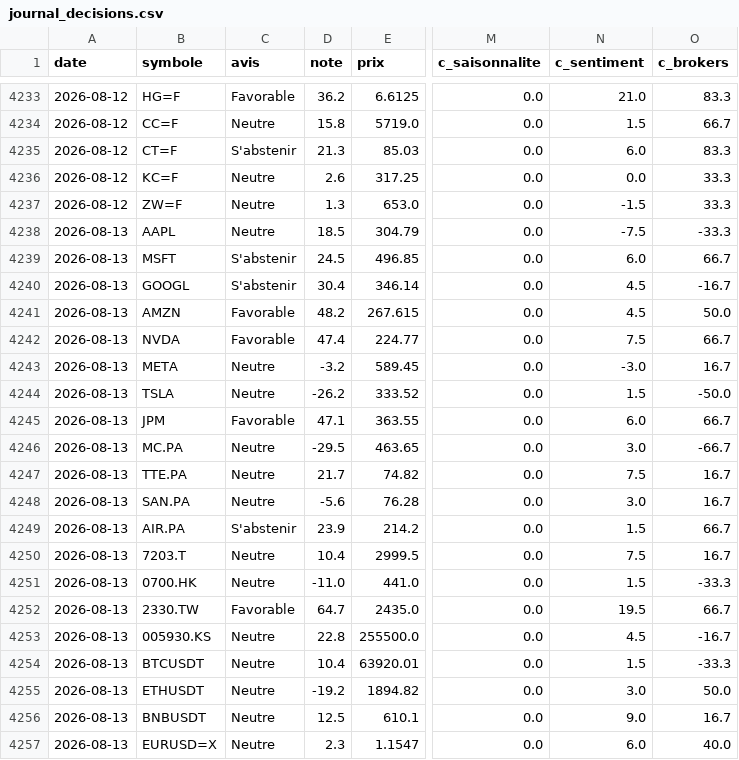
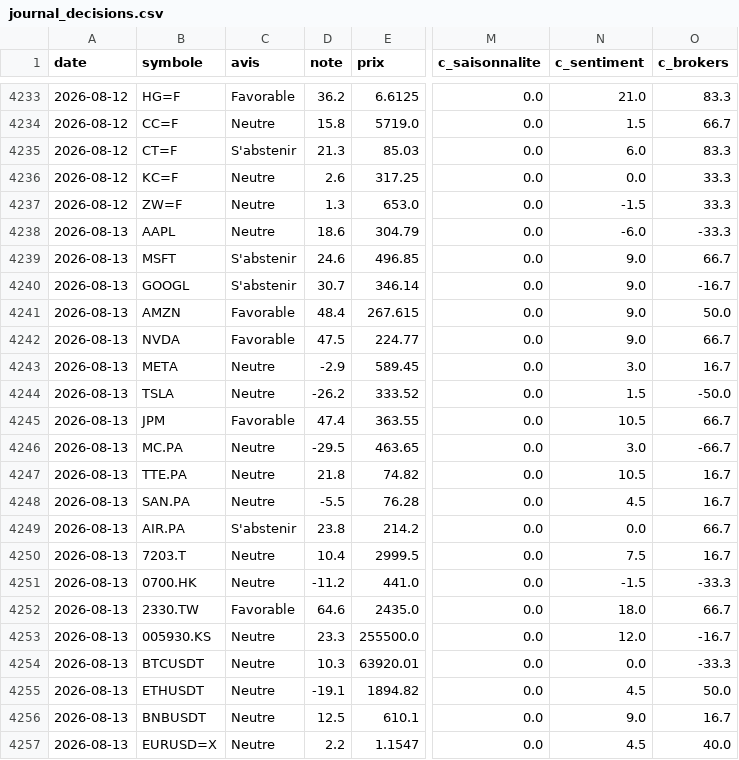
Before and after one commit to David-GNLF/marketlab, a CSV file: data_local/journal_decisions.csv, drawn as a sheet; only a part is shown, gaps mark what is left out; the diff covers the shown part only; the diff names each change by its address in the sheet, - before the commit and + after, or states it on an @@ line.

```diff
--- a/data_local/journal_decisions.csv
+++ b/data_local/journal_decisions.csv
-D4238 (note): 18.5
+D4238 (note): 18.6
-N4238 (c_sentiment): -7.5
+N4238 (c_sentiment): -6.0
-D4239 (note): 24.5
+D4239 (note): 24.6
-N4239 (c_sentiment): 6.0
+N4239 (c_sentiment): 9.0
-D4240 (note): 30.4
+D4240 (note): 30.7
-N4240:N4241 (c_sentiment): 4.5
+N4240:N4241 (c_sentiment): 9.0
-D4241 (note): 48.2
+D4241 (note): 48.4
-D4242 (note): 47.4
+D4242 (note): 47.5
-N4242 (c_sentiment): 7.5
+N4242 (c_sentiment): 9.0
-D4243 (note): -3.2
+D4243 (note): -2.9
-N4243 (c_sentiment): -3.0
+N4243 (c_sentiment): 3.0
-D4245 (note): 47.1
+D4245 (note): 47.4
-N4245 (c_sentiment): 6.0
+N4245 (c_sentiment): 10.5
-D4247 (note): 21.7
+D4247 (note): 21.8
-N4247 (c_sentiment): 7.5
+N4247 (c_sentiment): 10.5
-D4248 (note): -5.6
+D4248 (note): -5.5
-N4248 (c_sentiment): 3.0
+N4248 (c_sentiment): 4.5
-D4249 (note): 23.9
+D4249 (note): 23.8
-N4249 (c_sentiment): 1.5
+N4249 (c_sentiment): 0.0
-D4251 (note): -11.0
+D4251 (note): -11.2
-N4251 (c_sentiment): 1.5
+N4251 (c_sentiment): -1.5
-D4252 (note): 64.7
+D4252 (note): 64.6
-N4252 (c_sentiment): 19.5
+N4252 (c_sentiment): 18.0
-D4253 (note): 22.8
+D4253 (note): 23.3
-N4253 (c_sentiment): 4.5
+N4253 (c_sentiment): 12.0
-D4254 (note): 10.4
+D4254 (note): 10.3
-N4254 (c_sentiment): 1.5
+N4254 (c_sentiment): 0.0
-D4255 (note): -19.2
+D4255 (note): -19.1
-N4255 (c_sentiment): 3.0
+N4255 (c_sentiment): 4.5
-D4257 (note): 2.3
+D4257 (note): 2.2
-N4257 (c_sentiment): 6.0
+N4257 (c_sentiment): 4.5
```
Also changed, not shown: 67 edited cells elsewhere in this file, 5 other files.
